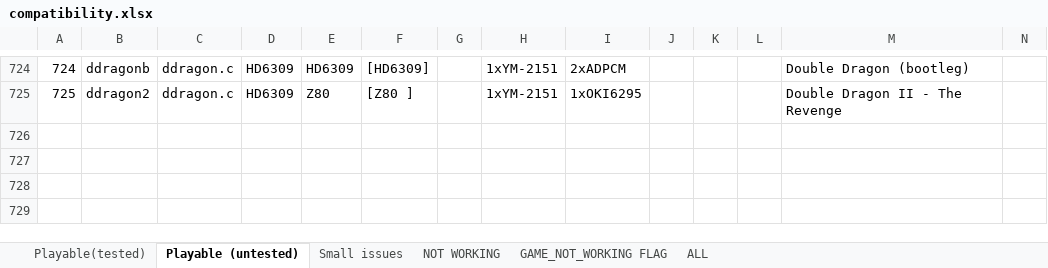
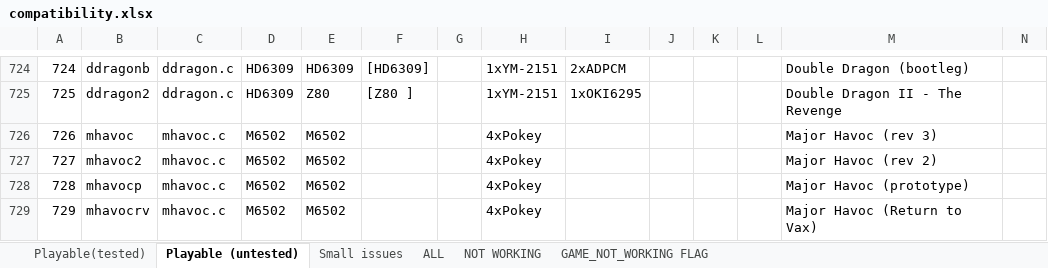
Before and after one commit to georgemoralis/arcadeflex, an Excel workbook: 0.36/compatibility.xlsx, sheet Playable (untested), drawn as a sheet; only a part is shown, gaps mark what is left out; values as stored, in another font and other column widths than the file's, no borders; rows hold the shown columns only; the diff names each change by its address in the sheet, - before the commit and + after, or states it on an @@ line.

Commit message:
036 : mhavoc driver

```diff
--- a/0.36/compatibility.xlsx (sheet Playable (untested))
+++ b/0.36/compatibility.xlsx (sheet Playable (untested))
@@ sheet tab order changed: Playable(tested) | Playable (untested) | Small issues | ALL | NOT WORKING | GAME_NOT_WORKING FLAG @@
+row 726: 726 | mhavoc | mhavoc.c | M6502 | M6502 |  |  | 4xPokey |  |  |  |  | Major Havoc (rev 3)
+row 727: 727 | mhavoc2 | mhavoc.c | M6502 | M6502 |  |  | 4xPokey |  |  |  |  | Major Havoc (rev 2)
+row 728: 728 | mhavocp | mhavoc.c | M6502 | M6502 |  |  | 4xPokey |  |  |  |  | Major Havoc (prototype)
+row 729: 729 | mhavocrv | mhavoc.c | M6502 | M6502 |  |  | 4xPokey |  |  |  |  | Major Havoc (Return to Vax)
```
Also changed, not shown: sheet ALL, 7 other files.
